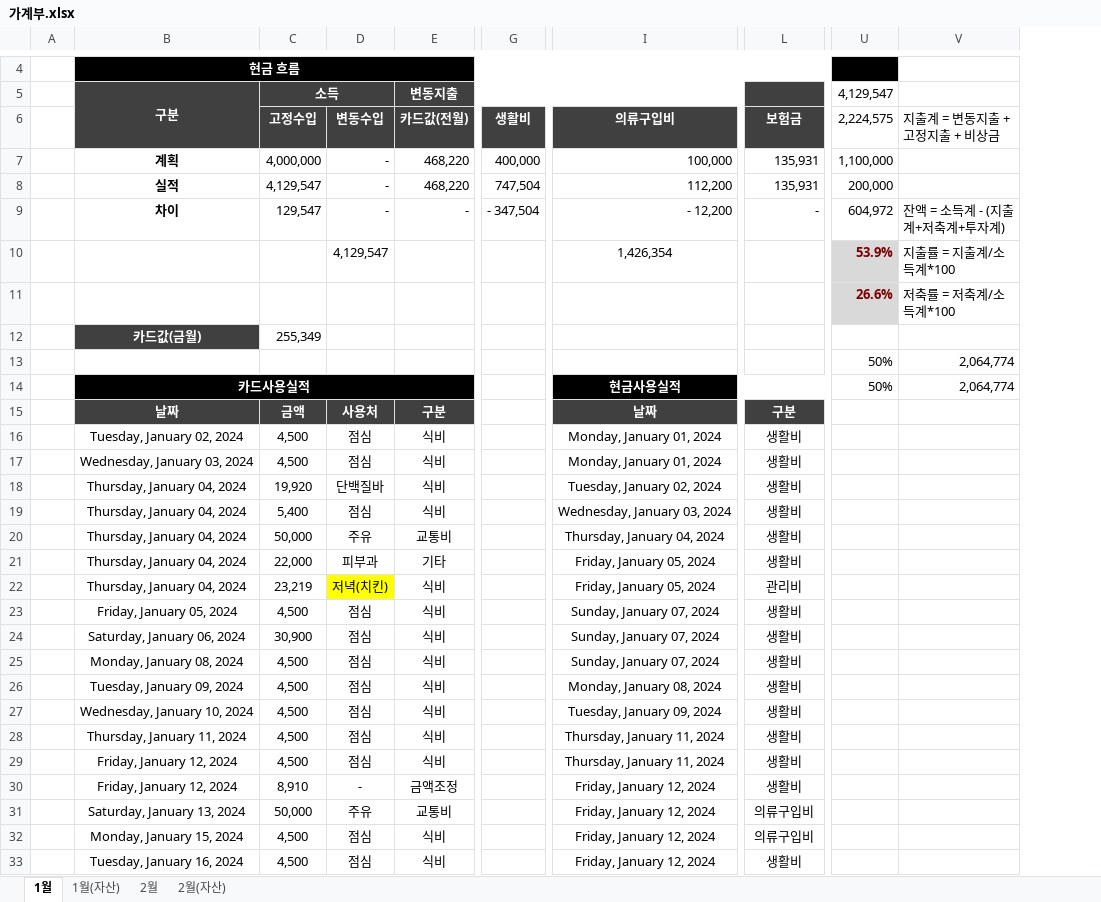
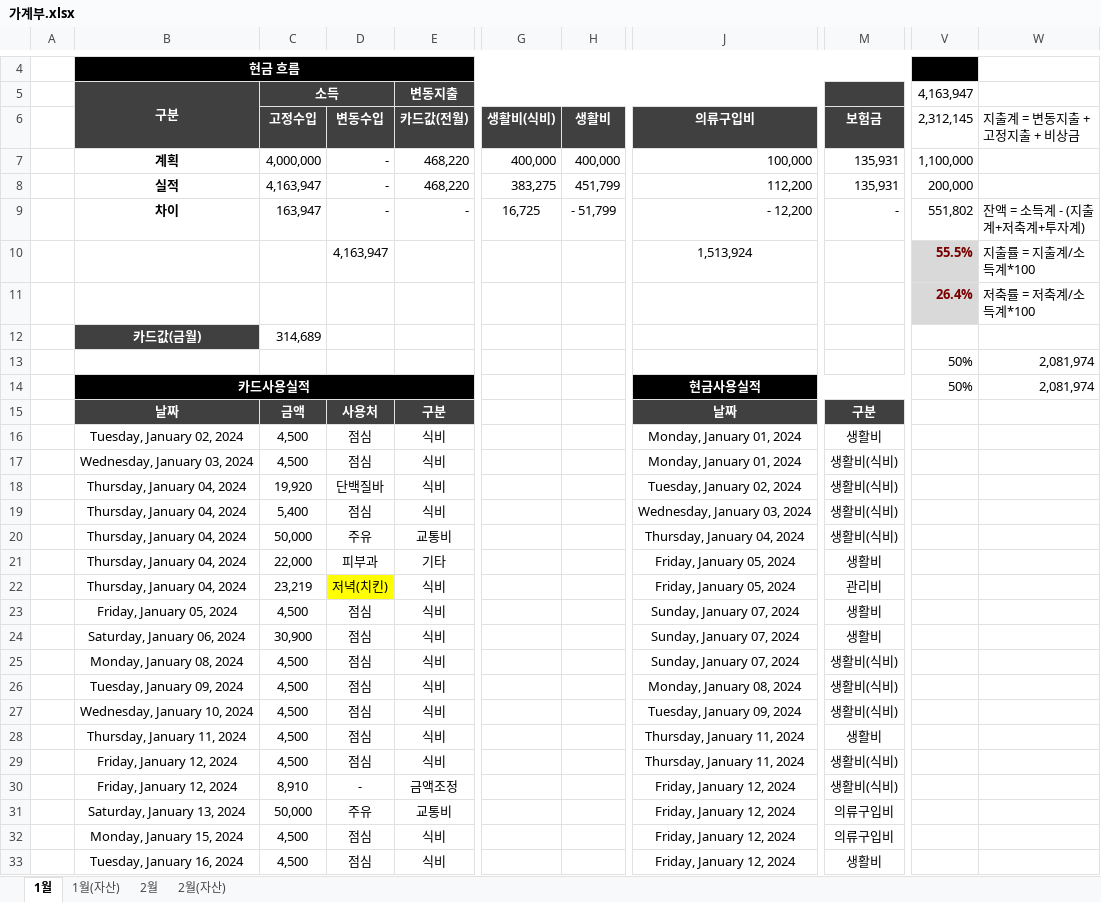
Before and after one commit to dpstjf456/dpstjf456.github.io, an Excel workbook: sharebox/가계부.xlsx, sheet 1월, drawn as a sheet; only a part is shown, gaps mark what is left out; values as stored, in another font and other column widths than the file's, no borders; conditional formats not drawn; addresses are those after the commit; the diff covers the shown part only; the diff names each change by its address in the sheet, - before the commit and + after, or states it on an @@ line.

Commit message:
2024-01-24

```diff
--- a/sharebox/가계부.xlsx (sheet 1월)
+++ b/sharebox/가계부.xlsx (sheet 1월)
+column G, rows 6-9: 생활비(식비) | 400,000 | 383,275 | 16,725
-V5: 4,129,547
+V5: 4,163,947
-V6 (4,163,947): 2,224,575
+V6 (4,163,947): 2,312,145
-C8 (소득): 4,129,547
+C8 (소득): 4,163,947
-H8: 747,504
+H8: 451,799
-C9 (소득): 129,547
+C9 (소득): 163,947
-H9: - 347,504
+H9: - 51,799
-V9 (4,163,947): 604,972
+V9 (4,163,947): 551,802
-D10: 4,129,547
+D10: 4,163,947
-J10: 1,426,354
+J10: 1,513,924
-V10 (4,163,947): 53.9%
+V10 (4,163,947): 55.5%
-V11 (4,163,947): 26.6%
+V11 (4,163,947): 26.4%
-C12 (소득): 255,349
+C12 (소득): 314,689
-W13:W14: 2,064,774
+W13:W14: 2,081,974
-M17:M20: 생활비
+M17:M20: 생활비(식비)
-M25:M27: 생활비
+M25:M27: 생활비(식비)
-M29:M30: 생활비
+M29:M30: 생활비(식비)
```
Also changed, not shown: 21 added rows, 5 removed rows and 9 edited cells elsewhere in this sheet, sheet 2월(자산), sheet 1월(자산), sheet 2월, formulas that keep their value.
